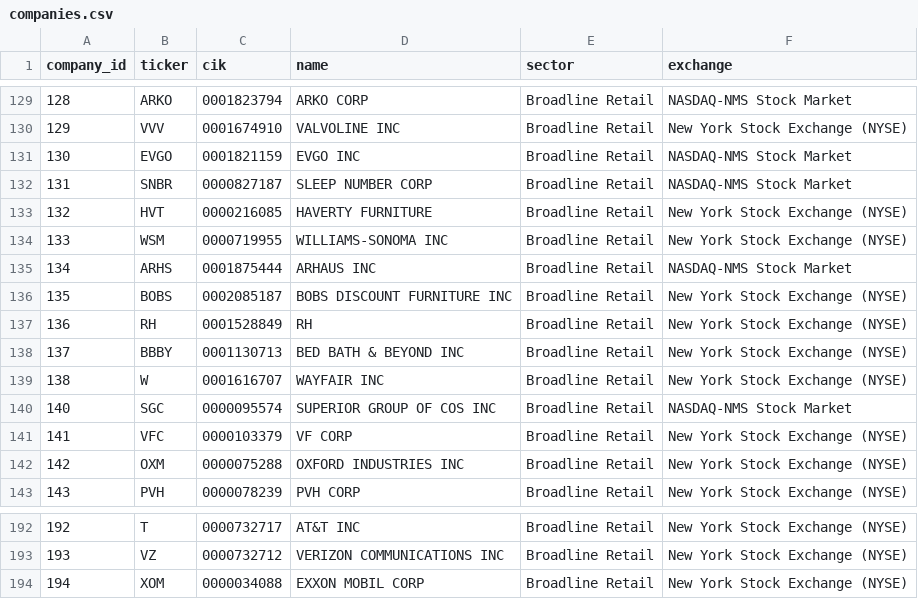
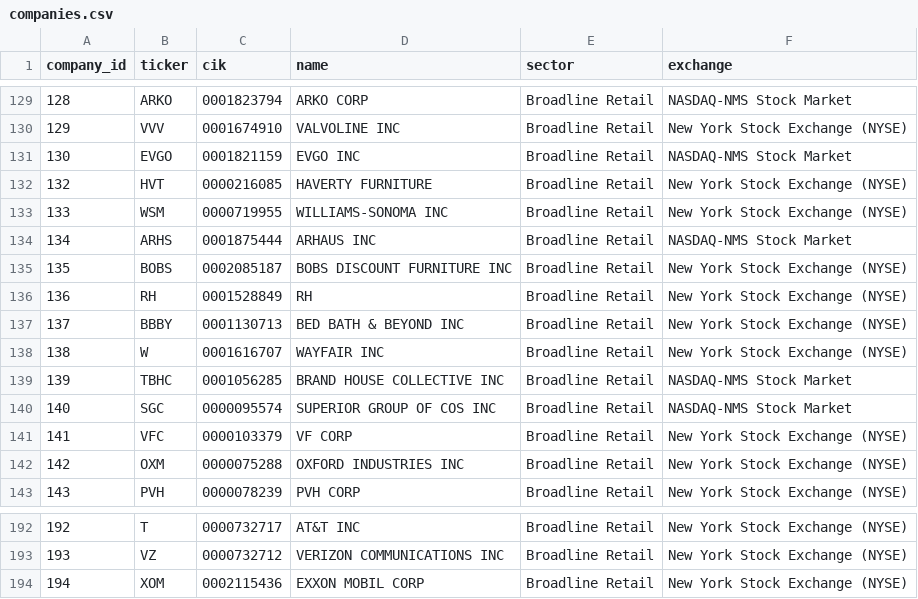
Before and after one commit to Hanzala-Shadow/retail-intelligence-ai, a CSV file: data/00_reference/companies.csv, drawn as a sheet; only a part is shown, gaps mark what is left out.

```diff
--- a/data/00_reference/companies.csv
+++ b/data/00_reference/companies.csv
@@ -131,3 +131,2 @@ company_id,ticker,cik,name,sector,exchange
 130,EVGO,0001821159,EVGO INC,Broadline Retail,NASDAQ-NMS Stock Market
-131,SNBR,0000827187,SLEEP NUMBER CORP,Broadline Retail,NASDAQ-NMS Stock Market
 132,HVT,0000216085,HAVERTY FURNITURE,Broadline Retail,New York Stock Exchange (NYSE)
@@ -139,2 +138,3 @@ company_id,ticker,cik,name,sector,exchange
 138,W,0001616707,WAYFAIR INC,Broadline Retail,New York Stock Exchange (NYSE)
+139,TBHC,0001056285,BRAND HOUSE COLLECTIVE INC,Broadline Retail,NASDAQ-NMS Stock Market
 140,SGC,0000095574,SUPERIOR GROUP OF COS INC,Broadline Retail,NASDAQ-NMS Stock Market
@@ -193,2 +193,2 @@ company_id,ticker,cik,name,sector,exchange
 193,VZ,0000732712,VERIZON COMMUNICATIONS INC,Broadline Retail,New York Stock Exchange (NYSE)
-194,XOM,0000034088,EXXON MOBIL CORP,Broadline Retail,New York Stock Exchange (NYSE)
+194,XOM,0002115436,EXXON MOBIL CORP,Broadline Retail,New York Stock Exchange (NYSE)
```
Also changed, not shown: data/00_reference/filing_state.csv, data/00_reference/filings.csv, 5 other files.
